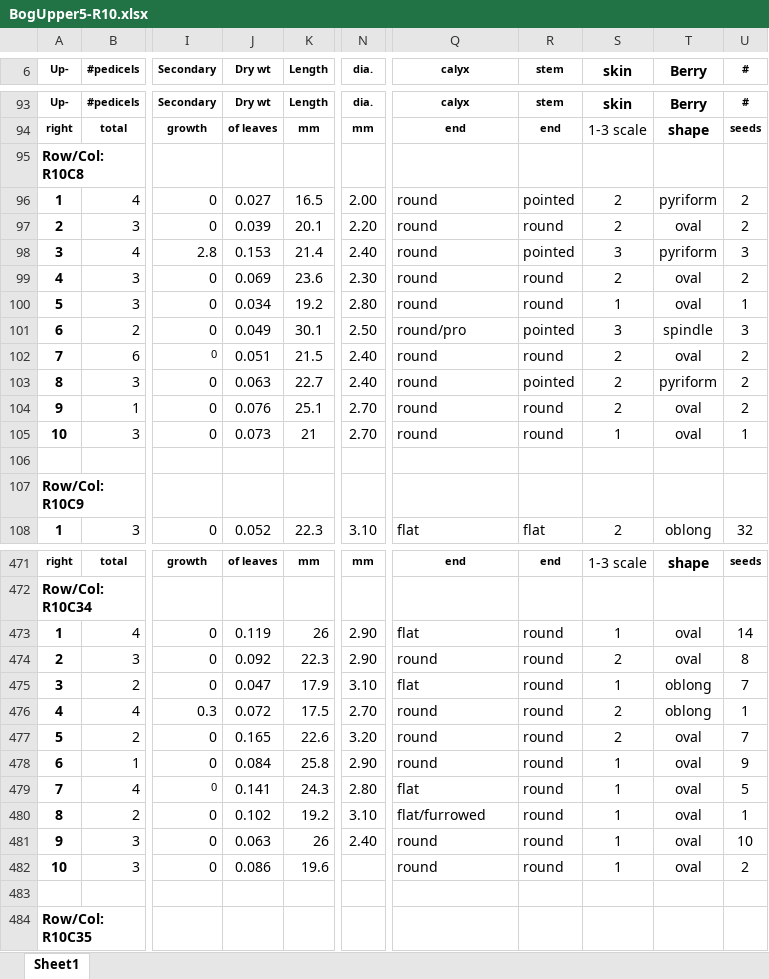
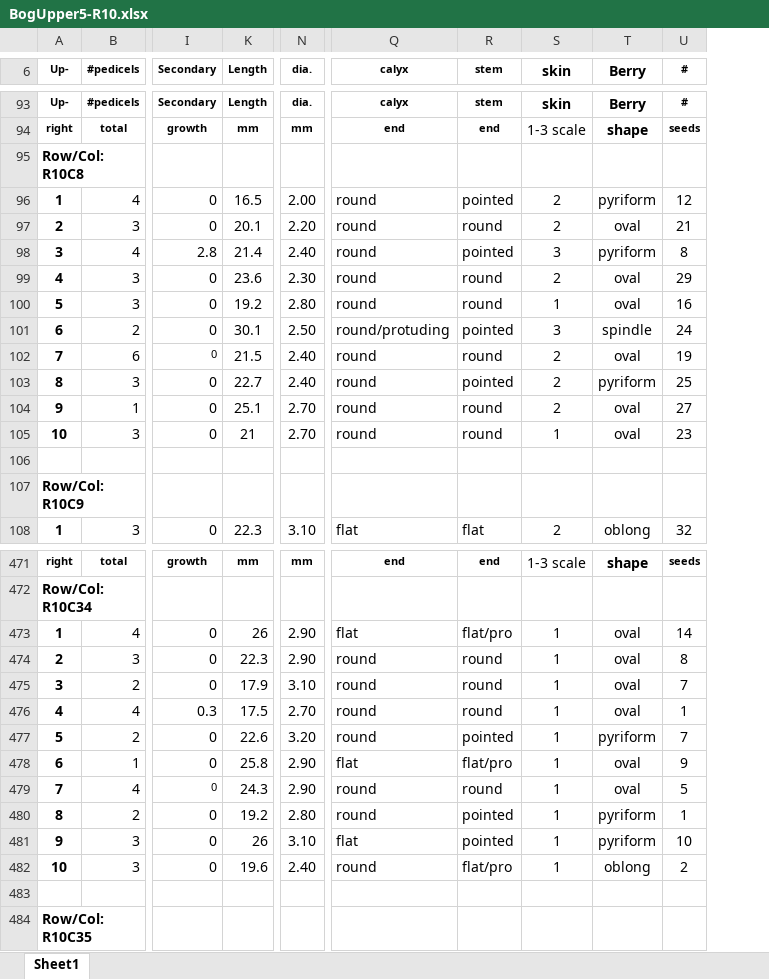
Before and after one commit to bliptrip/CNJ0x-Trait-Mapping, an Excel workbook: Data/phenotypic data/RawData/2012 Data/BogUpper5-R10.xlsx, sheet Sheet1, drawn as a sheet; only a part is shown, gaps mark what is left out; values as stored, in another font and other column widths than the file's, no borders; the diff covers the shown part only; the diff names each change by its address in the sheet, - before the commit and + after, or states it on an @@ line.

```diff
--- a/Data/phenotypic data/RawData/2012 Data/BogUpper5-R10.xlsx (sheet Sheet1)
+++ b/Data/phenotypic data/RawData/2012 Data/BogUpper5-R10.xlsx (sheet Sheet1)
@@ column J (Dry wt) hidden, rows 93-108: Dry wt | of leaves |  | 0.027 | 0.039 | 0.153 | 0.069 | 0.034 | 0.049 | 0.051 | 0.063 | 0.076 | 0.073 |  |  | 0.052; rows 471-482: of leaves |  | 0.119 | 0.092 | 0.047 | 0.072 | 0.165 | 0.084 | 0.141 | 0.102 | 0.063 | 0.086 @@
-U96 (#): 2
+U96 (#): 12
-U97 (#): 2
+U97 (#): 21
-U98 (#): 3
+U98 (#): 8
-U99 (#): 2
+U99 (#): 29
-U100 (#): 1
+U100 (#): 16
-Q101 (calyx): round/pro
+Q101 (calyx): round/protuding
-U101 (#): 3
+U101 (#): 24
-U102 (#): 2
+U102 (#): 19
-U103 (#): 2
+U103 (#): 25
-U104 (#): 2
+U104 (#): 27
-U105 (#): 1
+U105 (#): 23
-R473 (stem): round
+R473 (stem): flat/pro
-S474 (skin): 2
+S474 (skin): 1
-Q475 (calyx): flat
+Q475 (calyx): round
-T475:T476 (Berry): oblong
+T475:T476 (Berry): oval
-S476:S477 (skin): 2
+S476:S477 (skin): 1
-R477 (stem): round
+R477 (stem): pointed
-T477 (Berry): oval
+T477 (Berry): pyriform
-Q478 (calyx): round
+Q478 (calyx): flat
-R478 (stem): round
+R478 (stem): flat/pro
-N479 (dia.): 2.80
+N479 (dia.): 2.90
-Q479 (calyx): flat
+Q479 (calyx): round
-N480 (dia.): 3.10
+N480 (dia.): 2.80
-Q480 (calyx): flat/furrowed
+Q480 (calyx): round
-R480:R481 (stem): round
+R480:R481 (stem): pointed
-T480:T481 (Berry): oval
+T480:T481 (Berry): pyriform
-N481 (dia.): 2.40
+N481 (dia.): 3.10
-Q481 (calyx): round
+Q481 (calyx): flat
-N482 (dia.): (empty)
+N482 (dia.): 2.40
-R482 (stem): round
+R482 (stem): flat/pro
-T482 (Berry): oval
+T482 (Berry): oblong
```
Also changed, not shown: 158 edited cells and cell formats elsewhere in this sheet.
